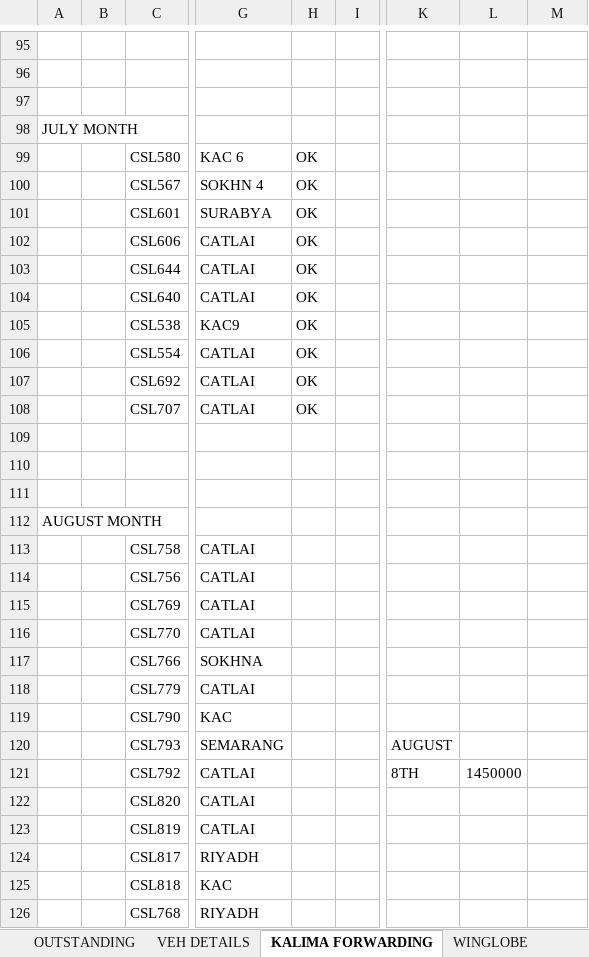
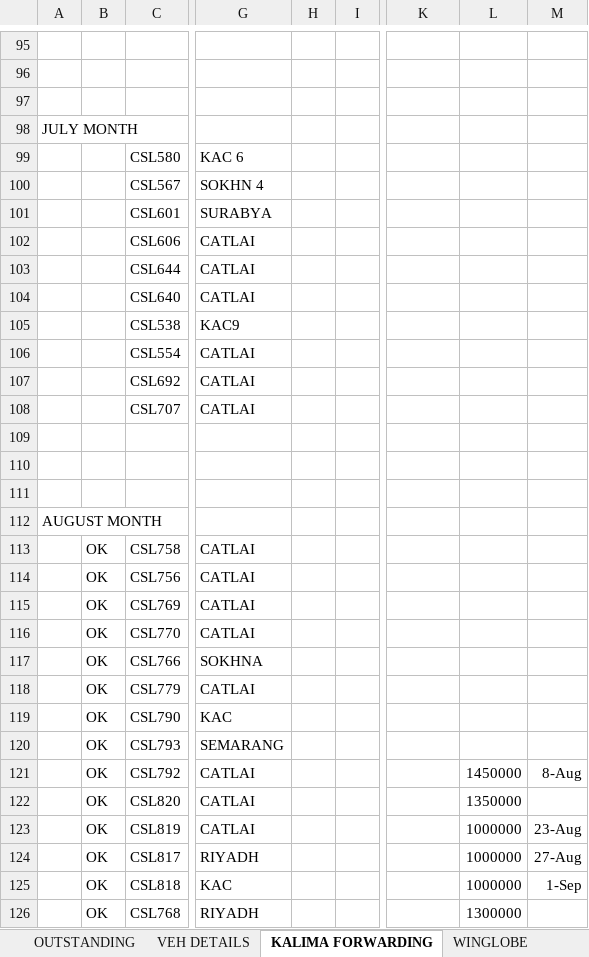
Before and after one commit to Suresh-1983/Forwarding-Booking, an Excel workbook: FORWARDING BOOKING (Autosaved).xlsx, sheet KALIMA FORWARDING, drawn as a sheet; only a part is shown, gaps mark what is left out; values as stored, in another font and other column widths than the file's, no borders; the diff covers the shown part only; the diff names each change by its address in the sheet, - before the commit and + after, or states it on an @@ line.

```diff
--- a/FORWARDING BOOKING (Autosaved).xlsx (sheet KALIMA FORWARDING)
+++ b/FORWARDING BOOKING (Autosaved).xlsx (sheet KALIMA FORWARDING)
-H99:H108: OK
+H99:H108: (empty)
-B113:B126: (empty)
+B113:B126: OK
-K120: AUGUST
+K120: (empty)
-K121: 8TH
+K121: (empty)
-M121: (empty)
+M121: 8-Aug
-L122: (empty)
+L122: 1350000
-L123:L125: (empty)
+L123:L125: 1000000
-M123: (empty)
+M123: 23-Aug
-M124: (empty)
+M124: 27-Aug
-M125: (empty)
+M125: 1-Sep
-L126: (empty)
+L126: 1300000
```
Also changed, not shown: 30 added rows and 4 edited cells elsewhere in this sheet, sheet SEPTEMBER, sheet COMMIT, sheet AUGUST, sheet OUTSTANDING, sheet VEH DETAILS, sheet NOMINATION.
